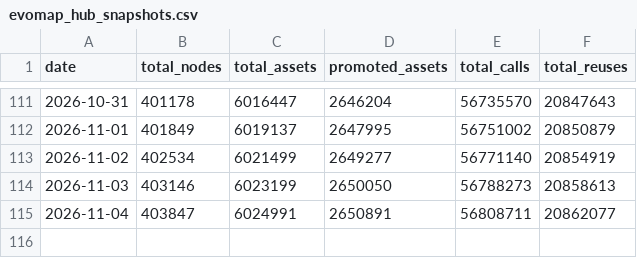
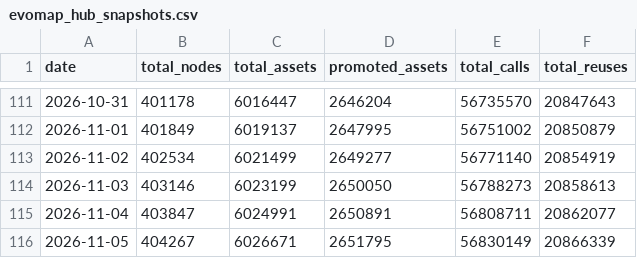
Before and after one commit to Gigascale-Labs/las-usage-stats, a CSV file: data_outputs/evomap_hub_snapshots.csv, drawn as a sheet; only a part is shown, gaps mark what is left out; the diff names each change by its address in the sheet, - before the commit and + after, or states it on an @@ line.

```diff
--- a/data_outputs/evomap_hub_snapshots.csv
+++ b/data_outputs/evomap_hub_snapshots.csv
+row 116: 2026-11-05 | 404267 | 6026671 | 2651795 | 56830149 | 20866339
```
Also changed, not shown: data_outputs/clawhub_installs_snapshots.csv, data_outputs/github_stars_snapshot.csv, 9 other files.
